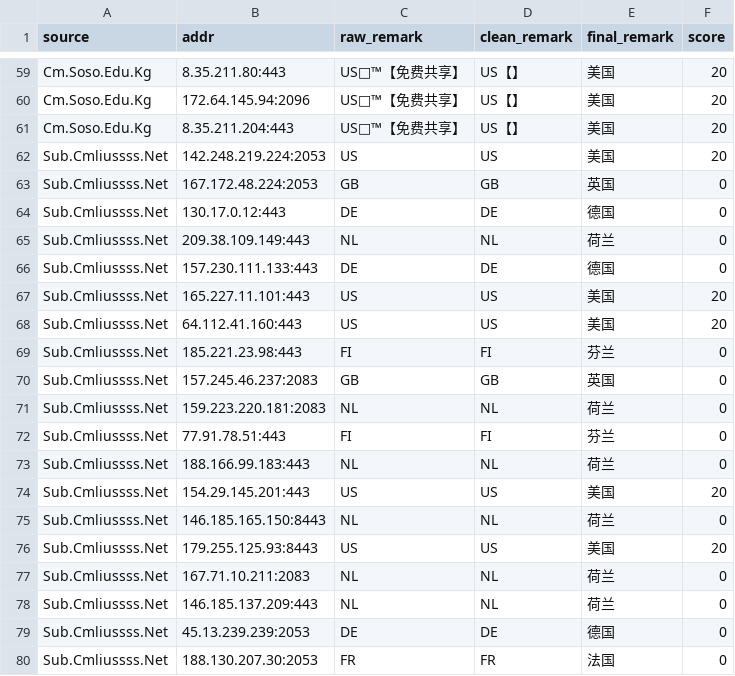
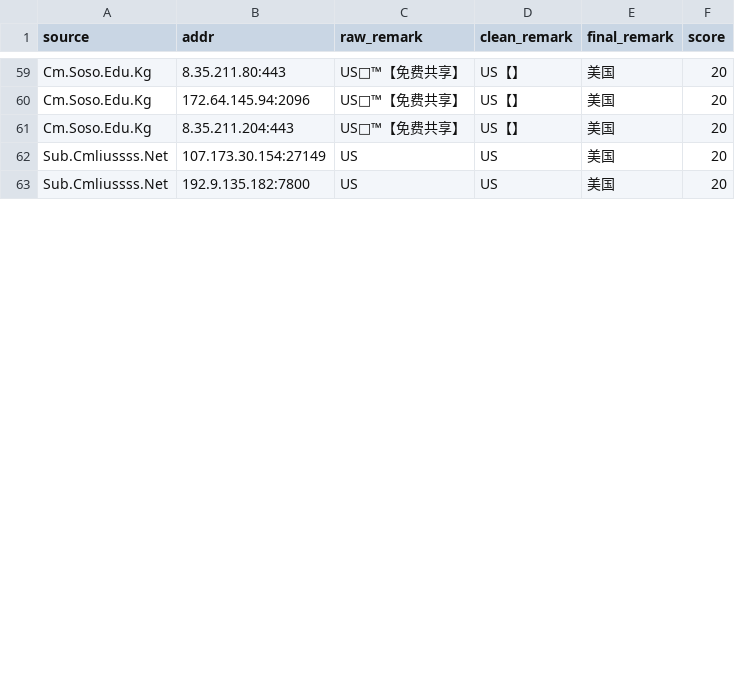
Before and after one commit to baiyuexin80-wq/actions-cfst, a CSV file: output/result.csv, drawn as a sheet; only a part is shown, gaps mark what is left out; removed rows and columns are numbered as before the commit, all else as after; the diff covers the shown part only; the diff names each change by its address in the sheet, - before the commit and + after, or states it on an @@ line.

```diff
--- a/output/result.csv
+++ b/output/result.csv
-row 62: Sub.Cmliussss.Net | 142.248.219.224:2053 | US | US | 美国 | 20
-row 63: Sub.Cmliussss.Net | 167.172.48.224:2053 | GB | GB | 英国 | 0
-row 64: Sub.Cmliussss.Net | 130.17.0.12:443 | DE | DE | 德国 | 0
-row 65: Sub.Cmliussss.Net | 209.38.109.149:443 | NL | NL | 荷兰 | 0
-row 66: Sub.Cmliussss.Net | 157.230.111.133:443 | DE | DE | 德国 | 0
-B62 (addr): 165.227.11.101:443
+B62 (addr): 107.173.30.154:27149
-row 68: Sub.Cmliussss.Net | 64.112.41.160:443 | US | US | 美国 | 20
-row 69: Sub.Cmliussss.Net | 185.221.23.98:443 | FI | FI | 芬兰 | 0
-row 70: Sub.Cmliussss.Net | 157.245.46.237:2083 | GB | GB | 英国 | 0
-row 71: Sub.Cmliussss.Net | 159.223.220.181:2083 | NL | NL | 荷兰 | 0
-row 72: Sub.Cmliussss.Net | 77.91.78.51:443 | FI | FI | 芬兰 | 0
-row 73: Sub.Cmliussss.Net | 188.166.99.183:443 | NL | NL | 荷兰 | 0
-row 74: Sub.Cmliussss.Net | 154.29.145.201:443 | US | US | 美国 | 20
-row 75: Sub.Cmliussss.Net | 146.185.165.150:8443 | NL | NL | 荷兰 | 0
-B63 (addr): 179.255.125.93:8443
+B63 (addr): 192.9.135.182:7800
-row 77: Sub.Cmliussss.Net | 167.71.10.211:2083 | NL | NL | 荷兰 | 0
-row 78: Sub.Cmliussss.Net | 146.185.137.209:443 | NL | NL | 荷兰 | 0
-row 79: Sub.Cmliussss.Net | 45.13.239.239:2053 | DE | DE | 德国 | 0
-row 80: Sub.Cmliussss.Net | 188.130.207.30:2053 | FR | FR | 法国 | 0
```
Also changed, not shown: 2 added rows, 8 removed rows and 1 edited cell elsewhere in this file, 1 other file.
